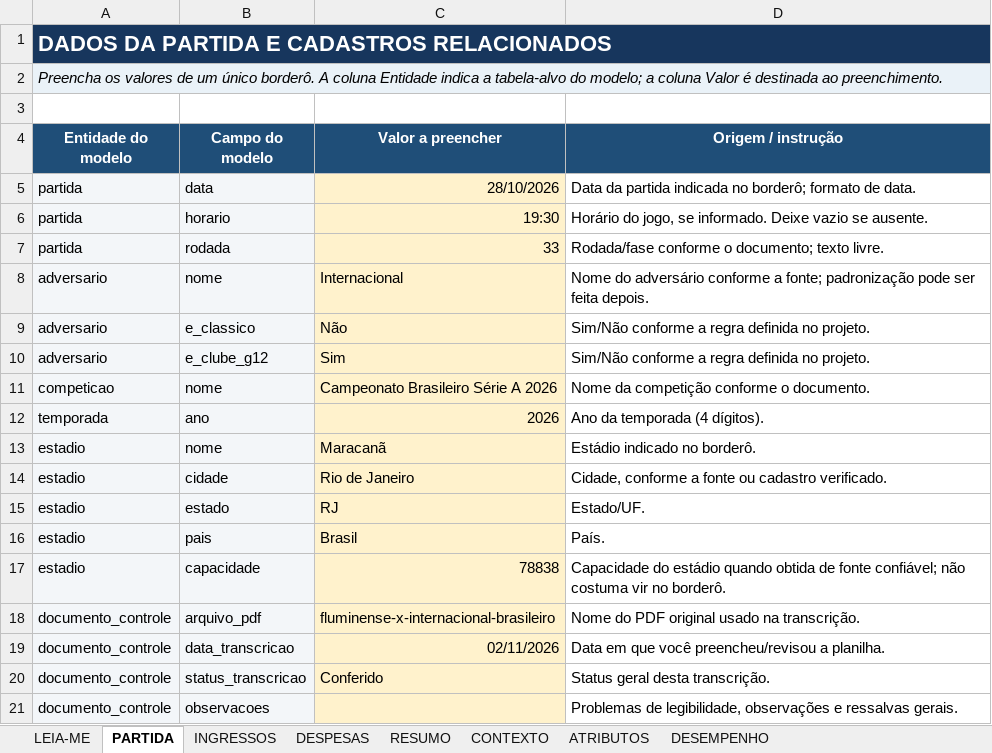
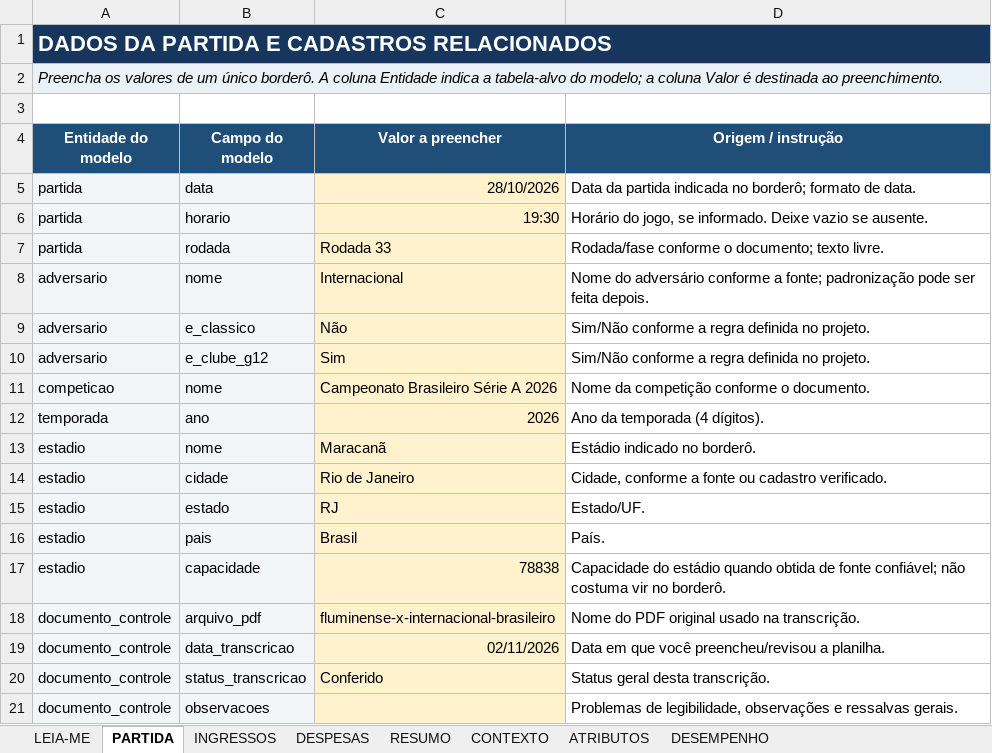
Before and after one commit to wiUl/analise-bordero-fluminense, an Excel workbook: data/interim/Fluminense x Internacional - 28_10_2026.xlsx, sheet PARTIDA, drawn as a sheet; values as stored, in another font and other column widths than the file's, no borders; charts and pictures not drawn; the diff names each change by its address in the sheet, - before the commit and + after, or states it on an @@ line.

```diff
--- a/data/interim/Fluminense x Internacional - 28_10_2026.xlsx (sheet PARTIDA)
+++ b/data/interim/Fluminense x Internacional - 28_10_2026.xlsx (sheet PARTIDA)
-C7 (Valor a preencher): 33
+C7 (Valor a preencher): Rodada 33
```
Also changed, not shown: data/interim/Fluminense x Flamengo - 12_04_2026.xlsx, data/interim/Fluminense x Madureira - 14_01_2026.xlsx, 32 other files.
